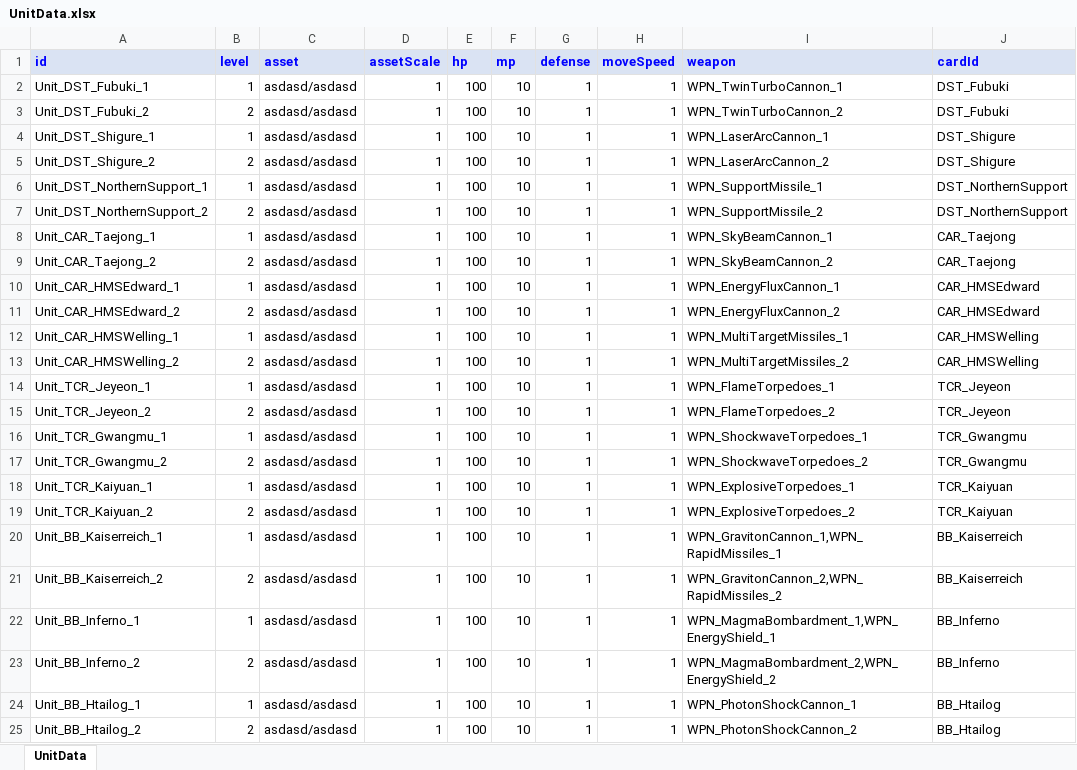
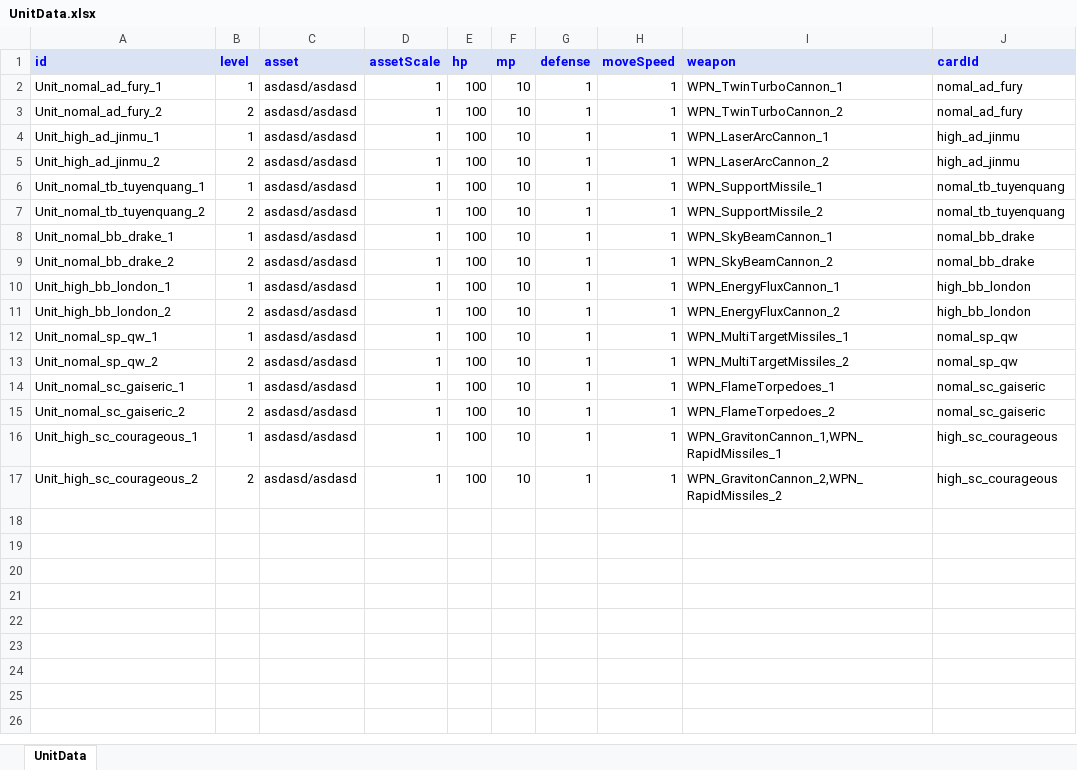
Before and after one commit to gunsoo830/ValutOfHeaven, an Excel workbook: Datasheet/UnitData.xlsx, sheet UnitData, drawn as a sheet; values as stored, in another font and other column widths than the file's, no borders; removed rows and columns are numbered as before the commit, all else as after; the diff names each change by its address in the sheet, - before the commit and + after, or states it on an @@ line.

```diff
--- a/Datasheet/UnitData.xlsx (sheet UnitData)
+++ b/Datasheet/UnitData.xlsx (sheet UnitData)
-A2 (id): Unit_DST_Fubuki_1
+A2 (id): Unit_nomal_ad_fury_1
-J2:J3 (cardId): DST_Fubuki
+J2:J3 (cardId): nomal_ad_fury
-A3 (id): Unit_DST_Fubuki_2
+A3 (id): Unit_nomal_ad_fury_2
-A4 (id): Unit_DST_Shigure_1
+A4 (id): Unit_high_ad_jinmu_1
-J4:J5 (cardId): DST_Shigure
+J4:J5 (cardId): high_ad_jinmu
-A5 (id): Unit_DST_Shigure_2
+A5 (id): Unit_high_ad_jinmu_2
-A6 (id): Unit_DST_NorthernSupport_1
+A6 (id): Unit_nomal_tb_tuyenquang_1
-J6:J7 (cardId): DST_NorthernSupport
+J6:J7 (cardId): nomal_tb_tuyenquang
-A7 (id): Unit_DST_NorthernSupport_2
+A7 (id): Unit_nomal_tb_tuyenquang_2
-A8 (id): Unit_CAR_Taejong_1
+A8 (id): Unit_nomal_bb_drake_1
-J8:J9 (cardId): CAR_Taejong
+J8:J9 (cardId): nomal_bb_drake
-A9 (id): Unit_CAR_Taejong_2
+A9 (id): Unit_nomal_bb_drake_2
-A10 (id): Unit_CAR_HMSEdward_1
+A10 (id): Unit_high_bb_london_1
-J10:J11 (cardId): CAR_HMSEdward
+J10:J11 (cardId): high_bb_london
-A11 (id): Unit_CAR_HMSEdward_2
+A11 (id): Unit_high_bb_london_2
-A12 (id): Unit_CAR_HMSWelling_1
+A12 (id): Unit_nomal_sp_qw_1
-J12:J13 (cardId): CAR_HMSWelling
+J12:J13 (cardId): nomal_sp_qw
-A13 (id): Unit_CAR_HMSWelling_2
+A13 (id): Unit_nomal_sp_qw_2
-A14 (id): Unit_TCR_Jeyeon_1
+A14 (id): Unit_nomal_sc_gaiseric_1
-J14:J15 (cardId): TCR_Jeyeon
+J14:J15 (cardId): nomal_sc_gaiseric
-A15 (id): Unit_TCR_Jeyeon_2
+A15 (id): Unit_nomal_sc_gaiseric_2
-row 16: Unit_TCR_Gwangmu_1 | 1 | asdasd/asdasd | 1 | 100 | 10 | 1 | 1 | WPN_ShockwaveTorpedoes_1 | TCR_Gwangmu
-row 17: Unit_TCR_Gwangmu_2 | 2 | asdasd/asdasd | 1 | 100 | 10 | 1 | 1 | WPN_ShockwaveTorpedoes_2 | TCR_Gwangmu
-row 18: Unit_TCR_Kaiyuan_1 | 1 | asdasd/asdasd | 1 | 100 | 10 | 1 | 1 | WPN_ExplosiveTorpedoes_1 | TCR_Kaiyuan
-row 19: Unit_TCR_Kaiyuan_2 | 2 | asdasd/asdasd | 1 | 100 | 10 | 1 | 1 | WPN_ExplosiveTorpedoes_2 | TCR_Kaiyuan
-A16 (id): Unit_BB_Kaiserreich_1
+A16 (id): Unit_high_sc_courageous_1
-J16:J17 (cardId): BB_Kaiserreich
+J16:J17 (cardId): high_sc_courageous
-A17 (id): Unit_BB_Kaiserreich_2
+A17 (id): Unit_high_sc_courageous_2
-row 22: Unit_BB_Inferno_1 | 1 | asdasd/asdasd | 1 | 100 | 10 | 1 | 1 | WPN_MagmaBombardment_1,WPN_EnergyShield_1 | BB_Inferno
-row 23: Unit_BB_Inferno_2 | 2 | asdasd/asdasd | 1 | 100 | 10 | 1 | 1 | WPN_MagmaBombardment_2,WPN_EnergyShield_2 | BB_Inferno
-row 24: Unit_BB_Htailog_1 | 1 | asdasd/asdasd | 1 | 100 | 10 | 1 | 1 | WPN_PhotonShockCannon_1 | BB_Htailog
-row 25: Unit_BB_Htailog_2 | 2 | asdasd/asdasd | 1 | 100 | 10 | 1 | 1 | WPN_PhotonShockCannon_2 | BB_Htailog
```
Also changed, not shown: Datasheet/CardData.xlsx.
